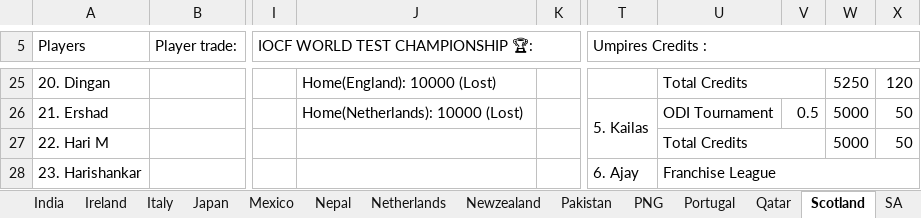
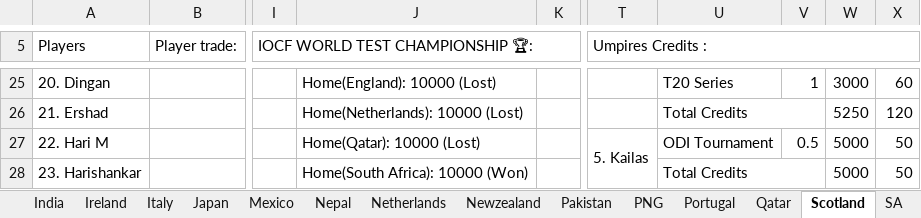
Before and after one commit to Nishanth-Ganiga/IOCF-Official, an Excel workbook: IOCF ALL BOARDS .xlsx, sheet Scotland, drawn as a sheet; only a part is shown, gaps mark what is left out; values as stored, in another font and other column widths than the file's, no cell formats; charts and pictures not drawn; removed rows and columns are numbered as before the commit, all else as after; the diff covers the shown part only; the diff names each change by its address in the sheet, - before the commit and + after, or states it on an @@ line.

Commit message:
Sheets re-synced; Bangladesh, Nepal and South Africa spelling links; Aditya Mahajan merged

```diff
--- a/IOCF ALL BOARDS .xlsx (sheet Scotland)
+++ b/IOCF ALL BOARDS .xlsx (sheet Scotland)
-U25: Total Credits
+U25: T20 Series
-U25:V25 merged
-V25: (empty)
+V25: 1
-W25: 5250
+W25: 3000
-X25: 120
+X25: 60
-T26 (Umpires Credits :): 5. Kailas
+T26 (Umpires Credits :): (empty)
-T26:T27 merged
-U26: ODI Tournament
+U26: Total Credits
+U26:V26 merged
-V26: 0.5
+V26: (empty)
-W26: 5000
+W26: 5250
-X26: 50
+X26: 120
-J27: (empty)
+J27: Home(Qatar): 10000 (Lost)
-T27 (Umpires Credits :): (empty)
+T27 (Umpires Credits :): 5. Kailas
+T27:T28 merged
-U27: Total Credits
+U27: ODI Tournament
-U27:V27 merged
-V27: (empty)
+V27: 0.5
-J28: (empty)
+J28: Home(South Africa): 10000 (Won)
-T28 (Umpires Credits :): 6. Ajay
+T28 (Umpires Credits :): (empty)
-T28:T30 merged
-U28: Franchise League
+U28: Total Credits
-U28:X28 merged
+U28:V28 merged
-W28: (empty)
+W28: 5000
-X28: (empty)
+X28: 50
```
Also changed, not shown: 2 added rows, 2 removed rows, 108 edited cells and merged cells elsewhere in this sheet, sheet Series Squads & Matches Details, sheet Board Rankings, sheet IOCF Origins Championship, sheet WestIndies, sheet Bangladesh, sheet Series Matches, 27 more sheets, cell formats, formulas that keep their value, 5 other files.
